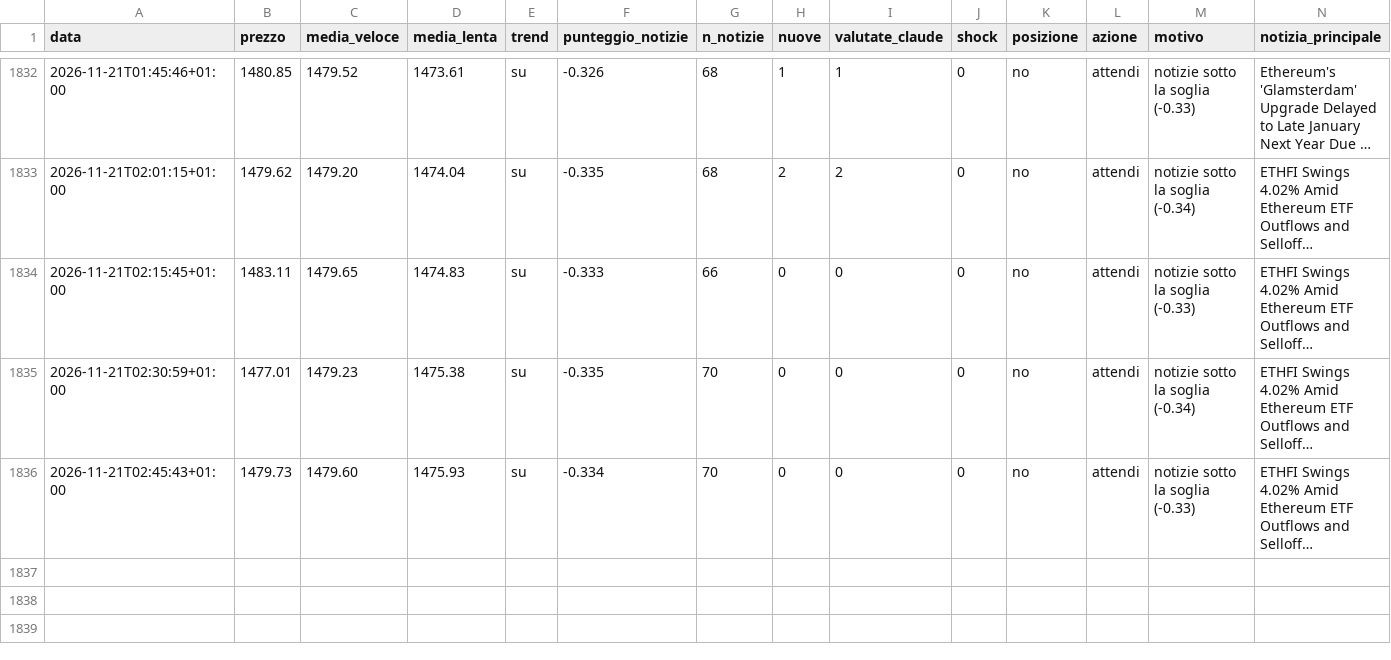
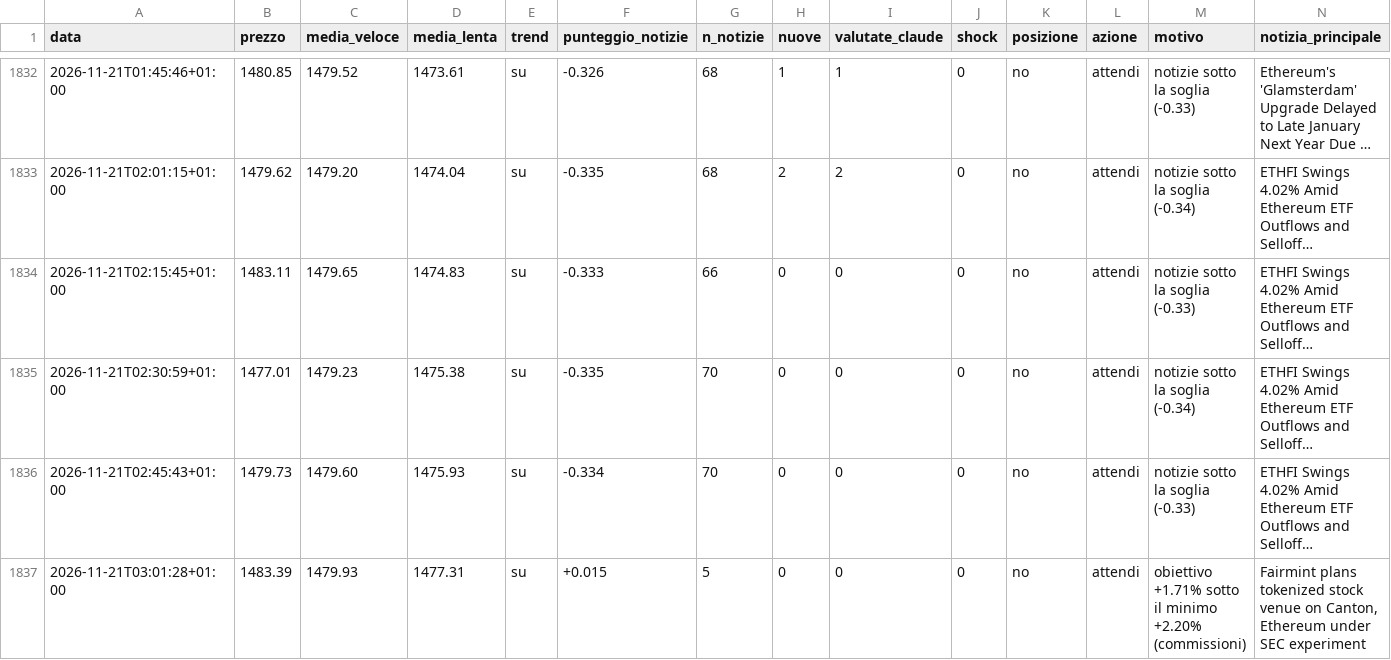
Before and after one commit to Van3d-max/sol-sentinel-, a CSV file: decisioni_eth_veloce.csv, drawn as a sheet; only a part is shown, gaps mark what is left out; long unchanged cells end in …; rows hold the shown columns only; the diff names each change by its address in the sheet, - before the commit and + after, or states it on an @@ line.

```diff
--- a/decisioni_eth_veloce.csv
+++ b/decisioni_eth_veloce.csv
+row 1837: 2026-11-21T03:01:28+01:00 | 1483.39 | 1479.93 | 1477.31 | su | +0.015 | 5 | 0 | 0 | 0 | no | attendi | obiettivo +1.71% sotto il minimo +2.20% (commissioni) | Fairmint plans tokenized stock venue on Canton, Ethereum under SEC experiment
```
Also changed, not shown: decisioni_agente.csv, decisioni_btc_veloce.csv, 9 other files.
